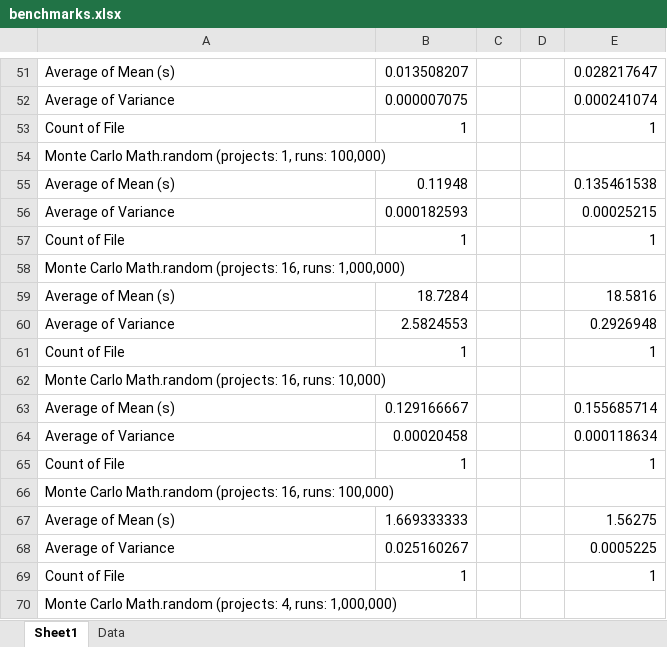
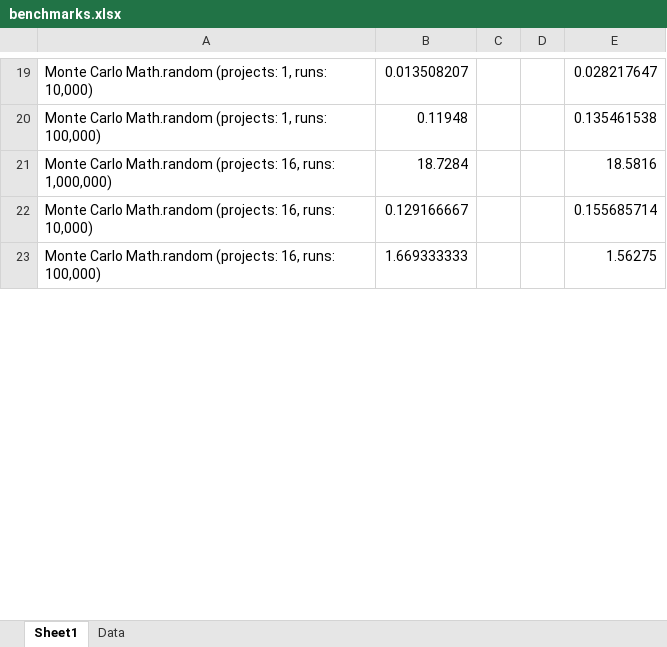
Before and after one commit to MichaReiser/parallel-es-example, an Excel workbook: benchmarks/benchmarks.xlsx, sheet Sheet1, drawn as a sheet; only a part is shown, gaps mark what is left out; values as stored, in another font and other column widths than the file's, no borders; charts and pictures not drawn; removed rows and columns are numbered as before the commit, all else as after; the diff covers the shown part only; the diff names each change by its address in the sheet, - before the commit and + after, or states it on an @@ line.

```diff
--- a/benchmarks/benchmarks.xlsx (sheet Sheet1)
+++ b/benchmarks/benchmarks.xlsx (sheet Sheet1)
-column C, empty
+column D, empty
-A19: Average of Mean (s)
+A19: Monte Carlo Math.random (projects: 1, runs: 10,000)
-row 52: Average of Variance | 0.000007075 |  |  | 0.000241074
-row 53: Count of File | 1 |  |  | 1
-row 54: Monte Carlo Math.random (projects: 1, runs: 100,000)
-A20: Average of Mean (s)
+A20: Monte Carlo Math.random (projects: 1, runs: 100,000)
-row 56: Average of Variance | 0.000182593 |  |  | 0.00025215
-row 57: Count of File | 1 |  |  | 1
-row 58: Monte Carlo Math.random (projects: 16, runs: 1,000,000)
-A21: Average of Mean (s)
+A21: Monte Carlo Math.random (projects: 16, runs: 1,000,000)
-row 60: Average of Variance | 2.5824553 |  |  | 0.2926948
-row 61: Count of File | 1 |  |  | 1
-row 62: Monte Carlo Math.random (projects: 16, runs: 10,000)
-A22: Average of Mean (s)
+A22: Monte Carlo Math.random (projects: 16, runs: 10,000)
-row 64: Average of Variance | 0.00020458 |  |  | 0.000118634
-row 65: Count of File | 1 |  |  | 1
-row 66: Monte Carlo Math.random (projects: 16, runs: 100,000)
-A23: Average of Mean (s)
+A23: Monte Carlo Math.random (projects: 16, runs: 100,000)
-row 68: Average of Variance | 0.025160267 |  |  | 0.0005225
-row 69: Count of File | 1 |  |  | 1
-row 70: Monte Carlo Math.random (projects: 4, runs: 1,000,000)
```
Also changed, not shown: 1 added row, 86 removed rows and 28 edited cells elsewhere in this sheet, charts or pictures.
